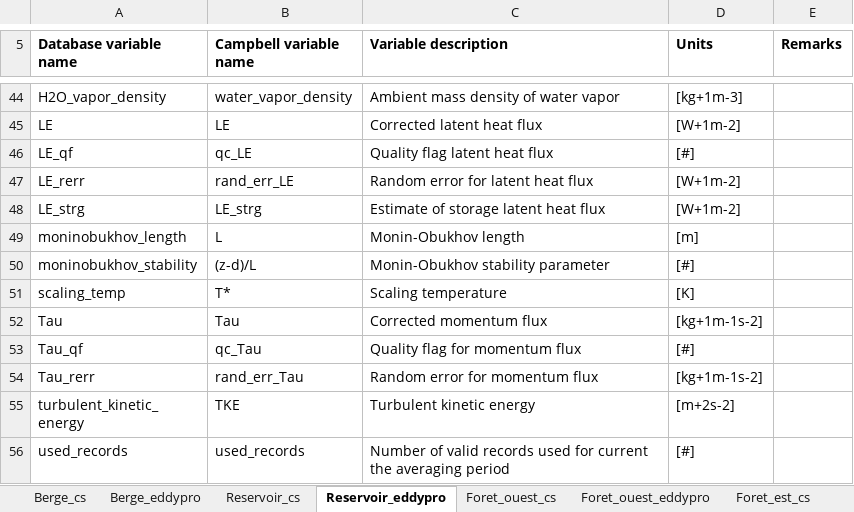
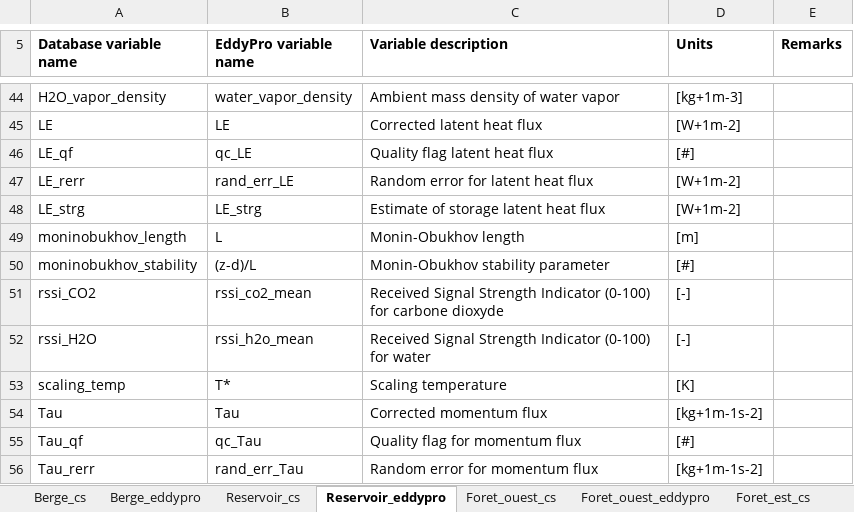
Before and after one commit to AntoineThiboult/Ro2_data_worflow, an Excel workbook: Resources/Variable_description_full.xlsx, sheet Reservoir_eddypro, drawn as a sheet; only a part is shown, gaps mark what is left out; the shorter side is filled out with more unchanged rows; values as stored, in another font and other column widths than the file's, no borders; the diff names each change by its address in the sheet, - before the commit and + after, or states it on an @@ line.

Commit message:
Handle rssi outside of EddyPro

```diff
--- a/Resources/Variable_description_full.xlsx (sheet Reservoir_eddypro)
+++ b/Resources/Variable_description_full.xlsx (sheet Reservoir_eddypro)
-B5: Campbell variable name
+B5: EddyPro variable name
+row 51: rssi_CO2 | rssi_co2_mean | Received Signal Strength Indicator (0-100) for carbone dioxyde | [-]
+row 52: rssi_H2O | rssi_h2o_mean | Received Signal Strength Indicator (0-100) for water | [-]
```
Also changed, not shown: sheet Foret_ouest_eddypro, sheet Berge_eddypro, sheet Foret_est_eddypro, 9 other files.
